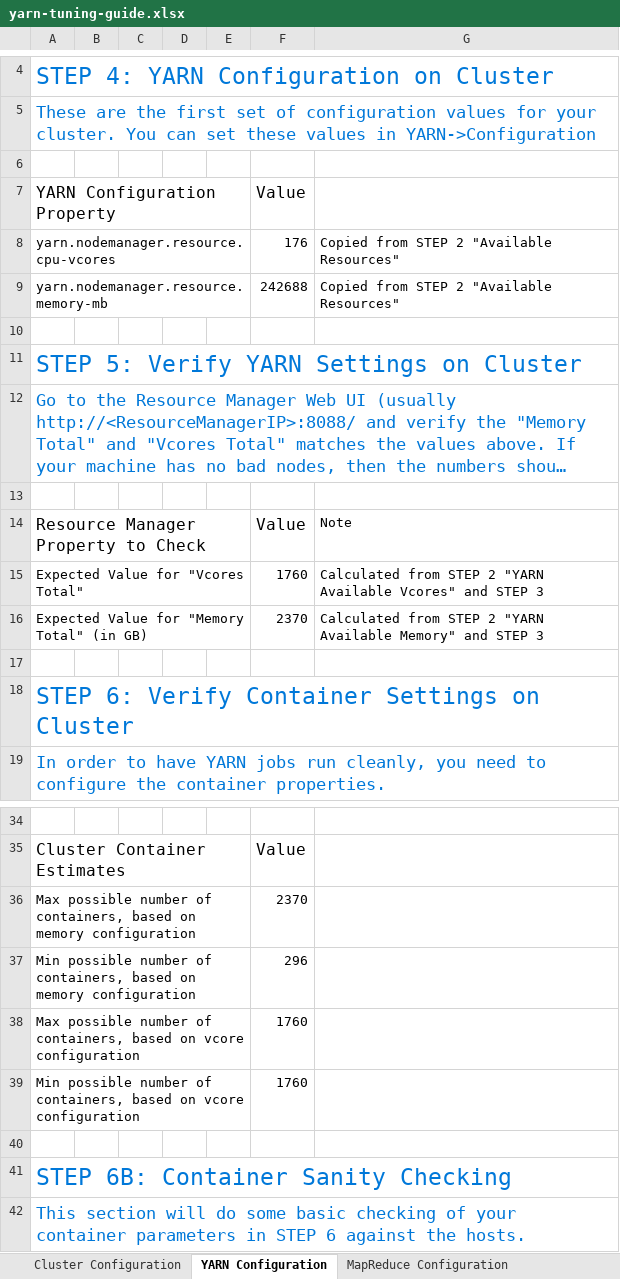
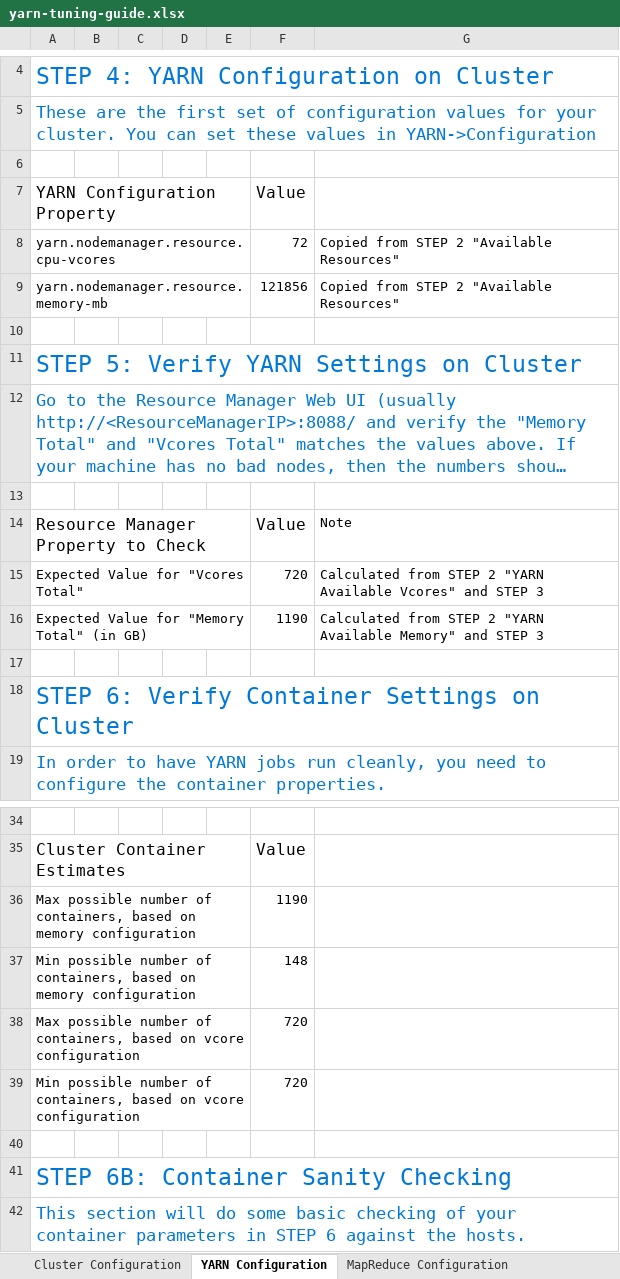
Before and after one commit to rakrawat/SEBC, an Excel workbook: resources/tools/yarn-tuning-guide.xlsx, sheet YARN Configuration, drawn as a sheet; only a part is shown, gaps mark what is left out; long unchanged cells end in …; values as stored, in another font and other column widths than the file's, no borders; charts and pictures and conditional formats not drawn; the diff names each change by its address in the sheet, - before the commit and + after, or states it on an @@ line.

```diff
--- a/resources/tools/yarn-tuning-guide.xlsx (sheet YARN Configuration)
+++ b/resources/tools/yarn-tuning-guide.xlsx (sheet YARN Configuration)
-F8: 176
+F8: 72
-F9: 242688
+F9: 121856
-F15: 1760
+F15: 720
-F16: 2370
+F16: 1190
-F36: 2370
+F36: 1190
-F37: 296
+F37: 148
-F38:F39: 1760
+F38:F39: 720
```
Also changed, not shown: sheet Cluster Configuration, charts or pictures, 12 other files.
